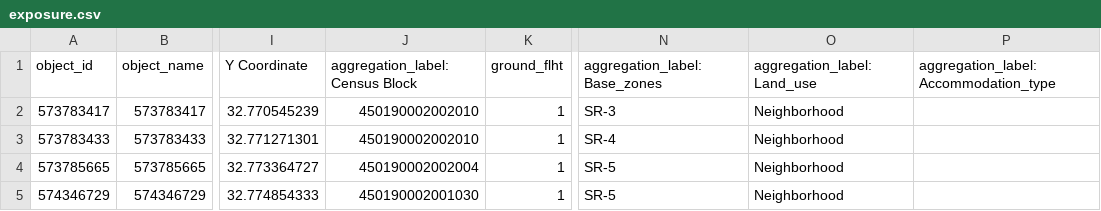
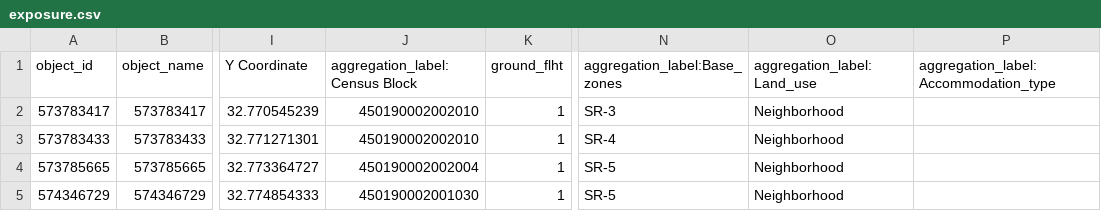
Before and after one commit to Deltares/hydromt_fiat, a CSV file: examples/data/aggregation_zones/fiat_model/output/aggregation_zones_test2/exposure/exposure.csv, drawn as a sheet; only a part is shown, gaps mark what is left out; the diff names each change by its address in the sheet, - before the commit and + after, or states it on an @@ line.

```diff
--- a/examples/data/aggregation_zones/fiat_model/output/aggregation_zones_test2/exposure/exposure.csv
+++ b/examples/data/aggregation_zones/fiat_model/output/aggregation_zones_test2/exposure/exposure.csv
-J1: aggregation_label: Census Block
+J1: aggregation_label:Census Block
-N1: aggregation_label: Base_zones
+N1: aggregation_label:Base_zones
-O1: aggregation_label: Land_use
+O1: aggregation_label:Land_use
-P1: aggregation_label: Accommodation_type
+P1: aggregation_label:Accommodation_type
```
Also changed, not shown: examples/data/aggregation_zones/fiat_model/exposure/exposure.csv, examples/data/aggregation_zones/fiat_model/output/aggregation_zones_test1/exposure/exposure.csv, 16 other files.
